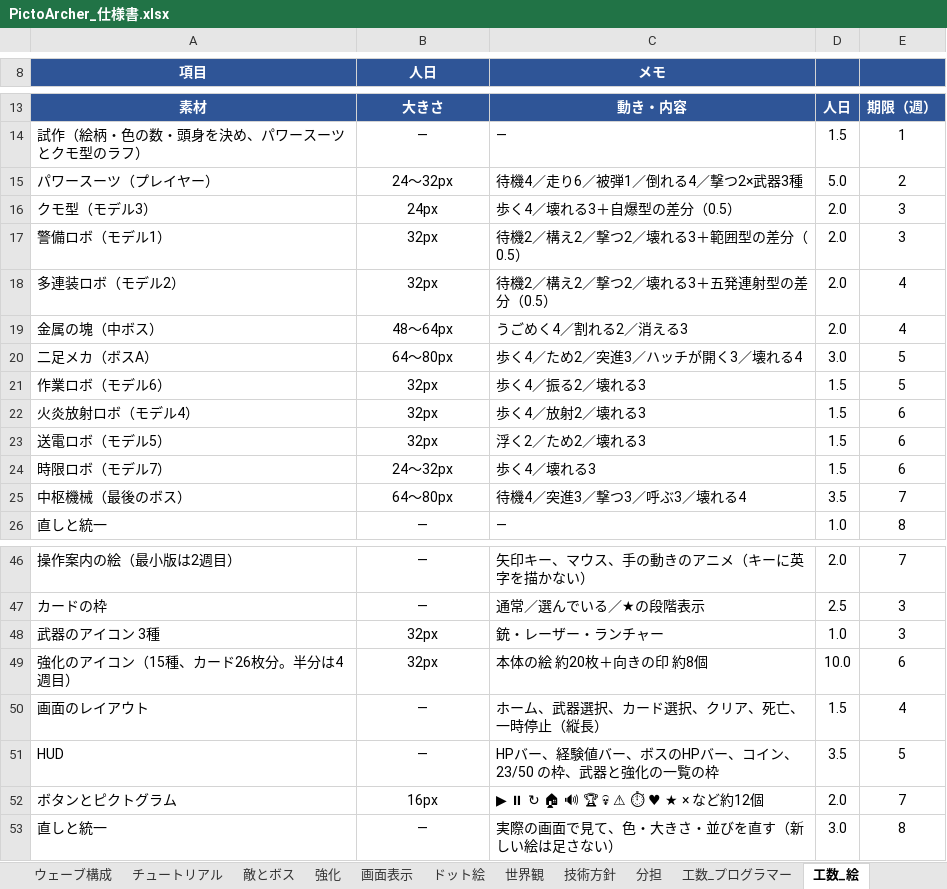
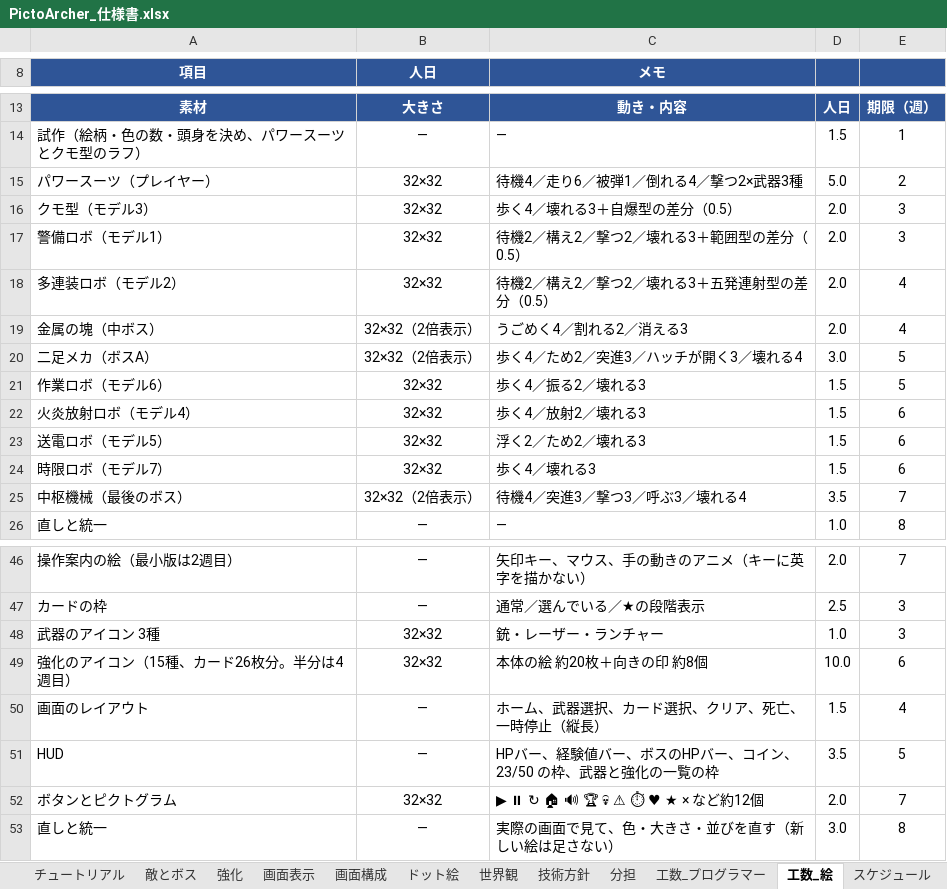
Before and after one commit to GP-Yoshihiro/PictoArcher, an Excel workbook: docs/PictoArcher_仕様書.xlsx, sheet 工数_絵, drawn as a sheet; only a part is shown, gaps mark what is left out; values as stored, in another font and other column widths than the file's, no borders; the diff names each change by its address in the sheet, - before the commit and + after, or states it on an @@ line.

```diff
--- a/docs/PictoArcher_仕様書.xlsx (sheet 工数_絵)
+++ b/docs/PictoArcher_仕様書.xlsx (sheet 工数_絵)
+sheet tab: 画面構成
-B15 (人日): 24〜32px
+B15 (人日): 32×32
-B16 (人日): 24px
+B16 (人日): 32×32
-B17:B18 (人日): 32px
+B17:B18 (人日): 32×32
-B19 (人日): 48〜64px
+B19 (人日): 32×32（2倍表示）
-B20 (人日): 64〜80px
+B20 (人日): 32×32（2倍表示）
-B21:B23 (人日): 32px
+B21:B23 (人日): 32×32
-B24 (人日): 24〜32px
+B24 (人日): 32×32
-B25 (人日): 64〜80px
+B25 (人日): 32×32（2倍表示）
-B48:B49 (人日): 32px
+B48:B49 (人日): 32×32
-B52 (人日): 16px
+B52 (人日): 32×32
```
Also changed, not shown: sheet ドット絵, sheet 表紙, sheet 画面表示, 5 other files.
